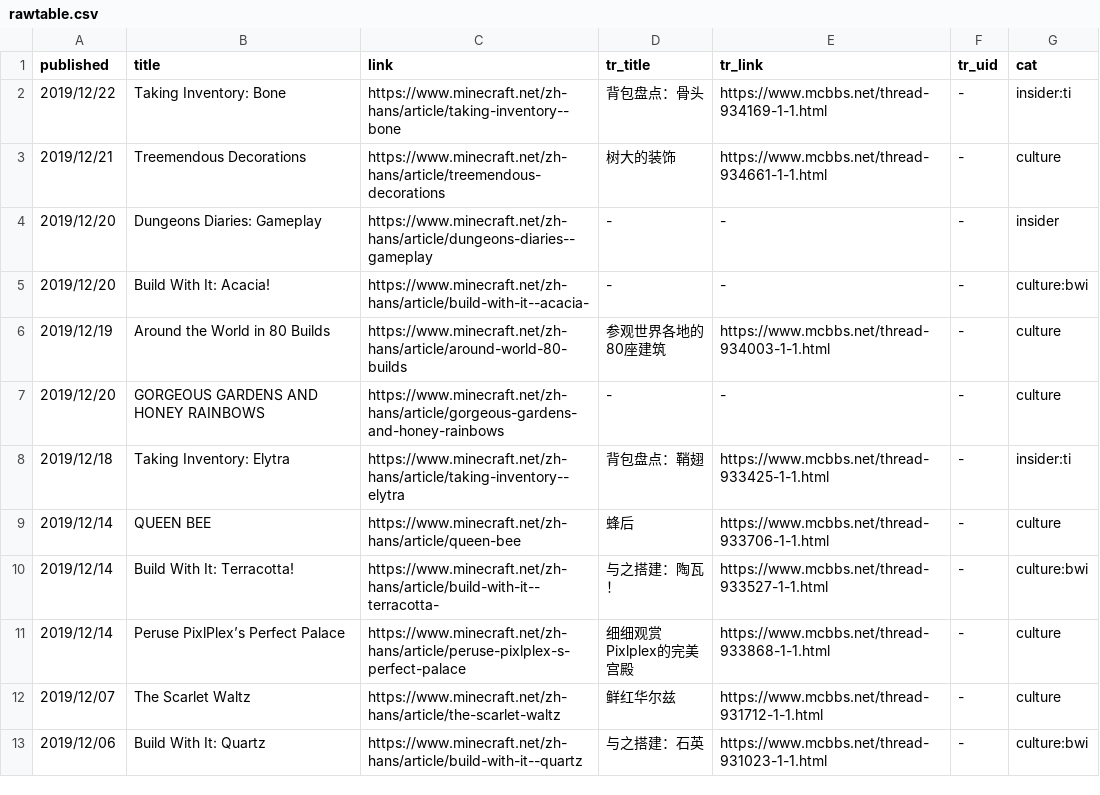
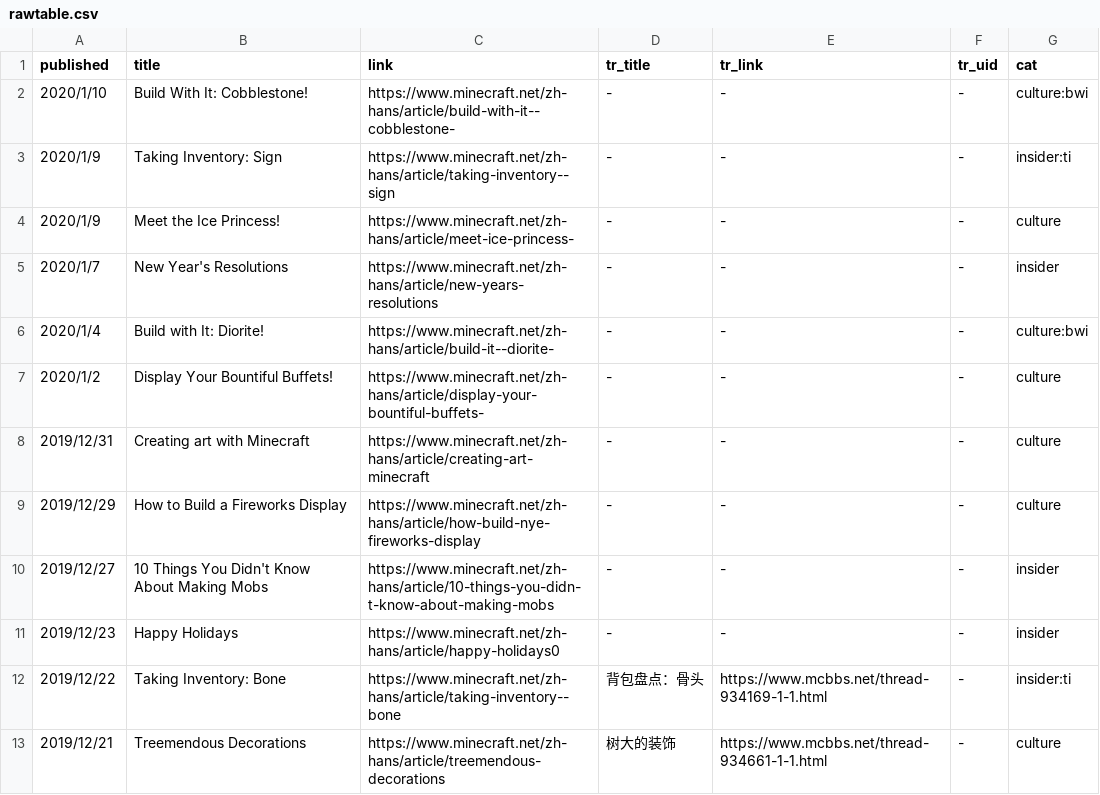
Before and after one commit to SPXFellow/minecraft.net-translations, a CSV file: rawtable.csv, drawn as a sheet; only a part is shown; the shorter side is filled out with more unchanged rows.

```diff
--- a/rawtable.csv
+++ b/rawtable.csv
@@ -1,2 +1,12 @@
 published,title,link,tr_title,tr_link,tr_uid,cat
+2020/1/10,Build With It: Cobblestone!,https://www.minecraft.net/zh-hans/article/build-with-it--cobblestone-,-,-,-,culture:bwi
+2020/1/9,Taking Inventory: Sign,https://www.minecraft.net/zh-hans/article/taking-inventory--sign,-,-,-,insider:ti
+2020/1/9,Meet the Ice Princess!,https://www.minecraft.net/zh-hans/article/meet-ice-princess-,-,-,-,culture
+2020/1/7,New Year's Resolutions,https://www.minecraft.net/zh-hans/article/new-years-resolutions,-,-,-,insider
+2020/1/4,Build with It: Diorite!,https://www.minecraft.net/zh-hans/article/build-it--diorite-,-,-,-,culture:bwi
+2020/1/2,Display Your Bountiful Buffets!,https://www.minecraft.net/zh-hans/article/display-your-bountiful-buffets-,-,-,-,culture
+2019/12/31,Creating art with Minecraft,https://www.minecraft.net/zh-hans/article/creating-art-minecraft,-,-,-,culture
+2019/12/29,How to Build a Fireworks Display,https://www.minecraft.net/zh-hans/article/how-build-nye-fireworks-display,-,-,-,culture
+2019/12/27,10 Things You Didn't Know About Making Mobs,https://www.minecraft.net/zh-hans/article/10-things-you-didn-t-know-about-making-mobs,-,-,-,insider
+2019/12/23,Happy Holidays,https://www.minecraft.net/zh-hans/article/happy-holidays0,-,-,-,insider
 2019/12/22,Taking Inventory: Bone,https://www.minecraft.net/zh-hans/article/taking-inventory--bone,背包盘点：骨头,https://www.mcbbs.net/thread-934169-1-1.html,-,insider:ti
```
Also changed, not shown: 3 other files.
